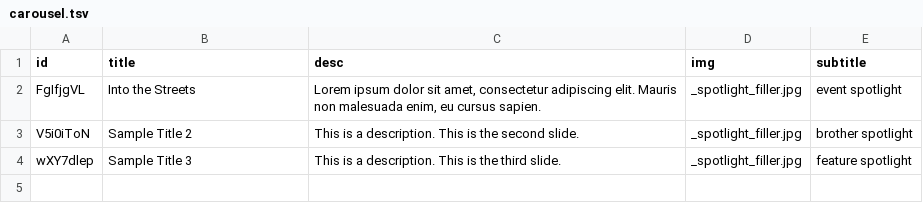
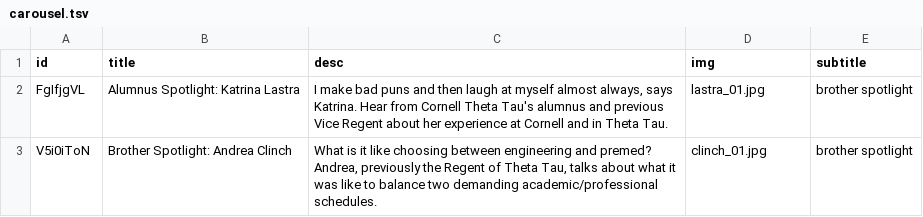
Before and after one commit to cornellWebmaster/ttFlask, a TSV file: data/spotlight/carousel.tsv, drawn as a sheet.

```diff
--- a/data/spotlight/carousel.tsv
+++ b/data/spotlight/carousel.tsv
@@ -1,4 +1,3 @@
 id	title	desc	img	subtitle
-FgIfjgVL	Into the Streets	Lorem ipsum dolor sit amet, consectetur adipiscing elit. Mauris non malesuada enim, eu cursus sapien.	_spotlight_filler.jpg	event spotlight
-V5i0iToN	Sample Title 2	This is a description. This is the second slide.	_spotlight_filler.jpg	brother spotlight
-wXY7dlep	Sample Title 3	This is a description. This is the third slide.	_spotlight_filler.jpg	feature spotlight
+FgIfjgVL	Alumnus Spotlight: Katrina Lastra	"I make bad puns and then laugh at myself almost always," says Katrina. Hear from Cornell Theta Tau's alumnus and previous Vice Regent about her experience at Cornell and in Theta Tau.	lastra_01.jpg	brother spotlight
+V5i0iToN	Brother Spotlight: Andrea Clinch	What is it like choosing between engineering and premed? Andrea, previously the Regent of Theta Tau, talks about what it was like to balance two demanding academic/professional schedules.	clinch_01.jpg	brother spotlight
```
Also changed, not shown: data/spotlight/spotlight.tsv, 3 other files.
